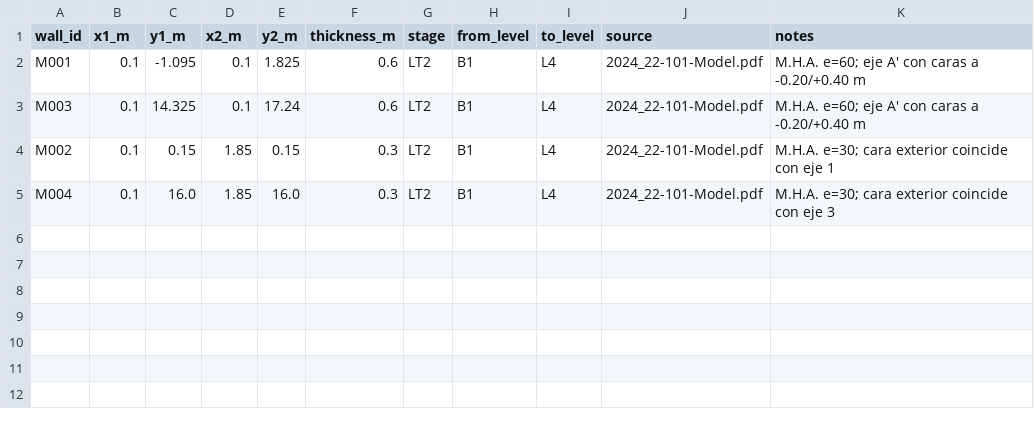
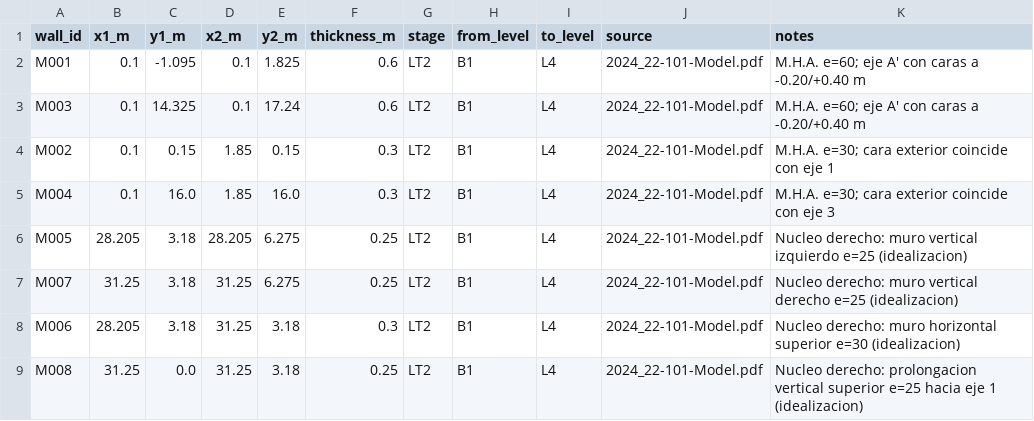
Before and after one commit to nataliapazgj/Edificio-ing, a CSV file: data/geometry/walls_LT2.csv, drawn as a sheet.

```diff
--- a/data/geometry/walls_LT2.csv
+++ b/data/geometry/walls_LT2.csv
@@ -5 +5,5 @@ M002,0.1,0.15,1.85,0.15,0.3,LT2,B1,L4,2024_22-101-Model.pdf,M.H.A. e=30; cara ex
 M004,0.1,16.0,1.85,16.0,0.3,LT2,B1,L4,2024_22-101-Model.pdf,M.H.A. e=30; cara exterior coincide con eje 3
+M005,28.205,3.18,28.205,6.275,0.25,LT2,B1,L4,2024_22-101-Model.pdf,Nucleo derecho: muro vertical izquierdo e=25 (idealizacion)
+M007,31.25,3.18,31.25,6.275,0.25,LT2,B1,L4,2024_22-101-Model.pdf,Nucleo derecho: muro vertical derecho e=25 (idealizacion)
+M006,28.205,3.18,31.25,3.18,0.3,LT2,B1,L4,2024_22-101-Model.pdf,Nucleo derecho: muro horizontal superior e=30 (idealizacion)
+M008,31.25,0.0,31.25,3.18,0.25,LT2,B1,L4,2024_22-101-Model.pdf,Nucleo derecho: prolongacion vertical superior e=25 hacia eje 1 (idealizacion)
```
Also changed, not shown: data/geometry/wall_digitization_log_LT2.csv, data/geometry/wall_points_LT2.csv, 2 other files.
